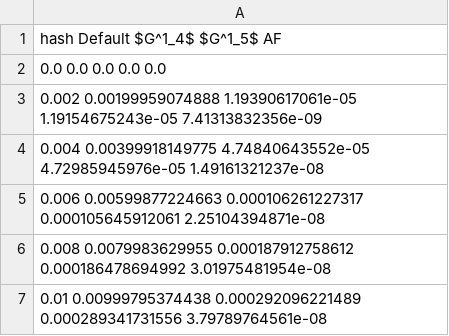
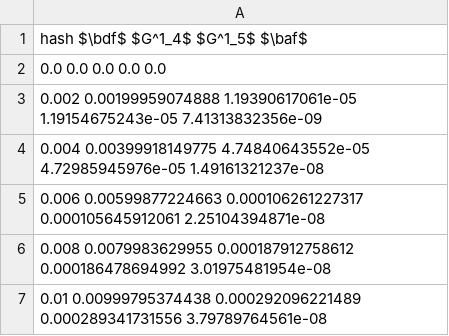
Before and after one commit to etouss/BlockChain, a CSV file: AbstractDoc/WWW/plots/forking_strategies_data.csv, drawn as a sheet; only a part is shown.

```diff
--- a/AbstractDoc/WWW/plots/forking_strategies_data.csv
+++ b/AbstractDoc/WWW/plots/forking_strategies_data.csv
@@ -1,2 +1,2 @@
-hash Default $G^1_4$ $G^1_5$ AF
+hash $\bdf$ $G^1_4$ $G^1_5$ $\baf$
 0.0 0.0 0.0 0.0 0.0
```
Also changed, not shown: AbstractDoc/WWW/plots/forking_strategies_zoom_data.csv, 1 other file.
